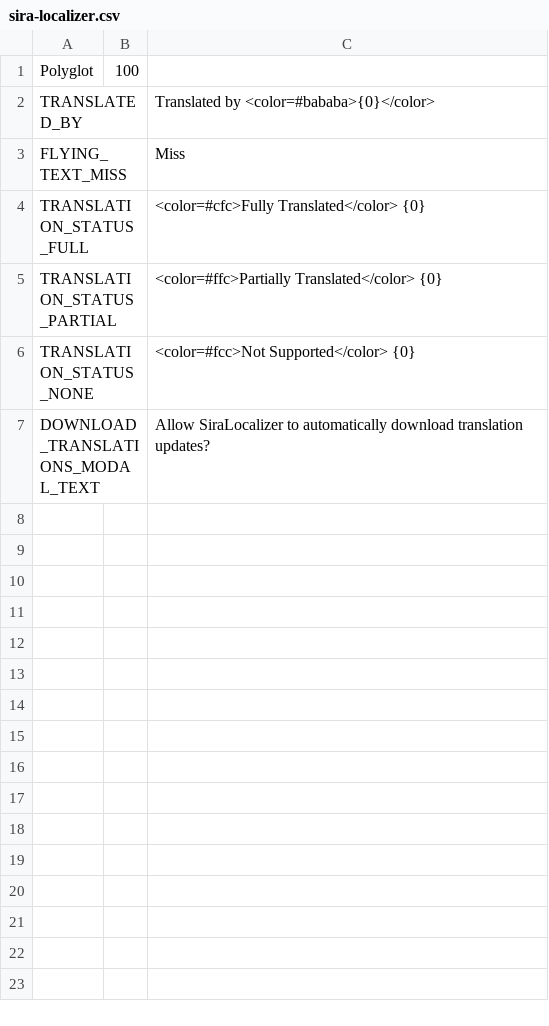
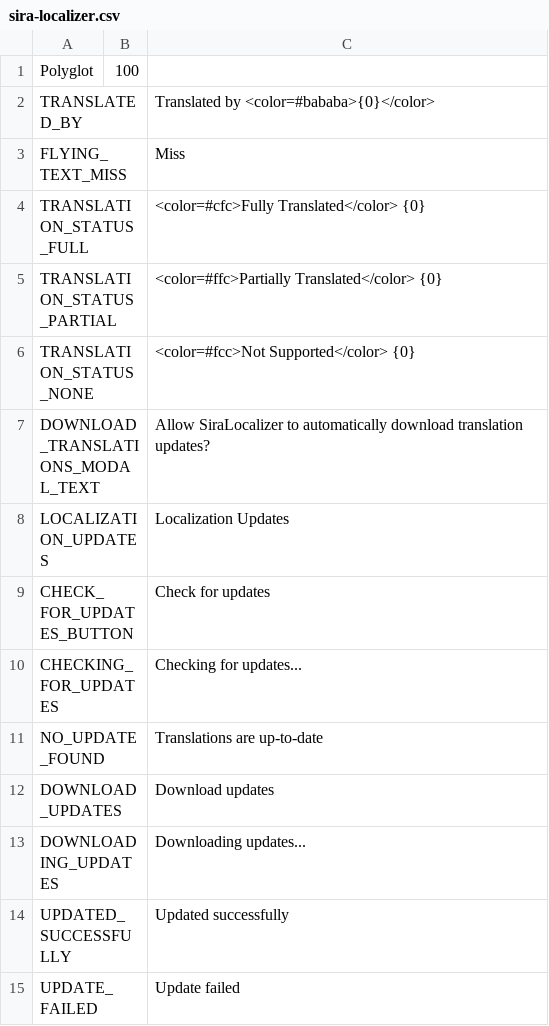
Before and after one commit to Auros/SiraLocalizer, a CSV file: SiraLocalizer/Resources/sira-localizer.csv, drawn as a sheet.

Commit message:
Add "Check for updates" button under language selector

```diff
--- a/SiraLocalizer/Resources/sira-localizer.csv
+++ b/SiraLocalizer/Resources/sira-localizer.csv
@@ -7 +7,9 @@
 "DOWNLOAD_TRANSLATIONS_MODAL_TEXT",,"Allow SiraLocalizer to automatically download translation updates?",,,,,,,,,,,,,,,,,,,,,,,,,,,,,
+"LOCALIZATION_UPDATES",,"Localization Updates",,,,,,,,,,,,,,,,,,,,,,,,,,,,,
+"CHECK_FOR_UPDATES_BUTTON",,"Check for updates",,,,,,,,,,,,,,,,,,,,,,,,,,,,,
+"CHECKING_FOR_UPDATES",,"Checking for updates...",,,,,,,,,,,,,,,,,,,,,,,,,,,,,
+"NO_UPDATE_FOUND",,"Translations are up-to-date",,,,,,,,,,,,,,,,,,,,,,,,,,,,,
+"DOWNLOAD_UPDATES",,"Download updates",,,,,,,,,,,,,,,,,,,,,,,,,,,,,
+"DOWNLOADING_UPDATES",,"Downloading updates...",,,,,,,,,,,,,,,,,,,,,,,,,,,,,
+"UPDATED_SUCCESSFULLY",,"Updated successfully",,,,,,,,,,,,,,,,,,,,,,,,,,,,,
+"UPDATE_FAILED",,"Update failed",,,,,,,,,,,,,,,,,,,,,,,,,,,,,
```
Also changed, not shown: 6 other files.
